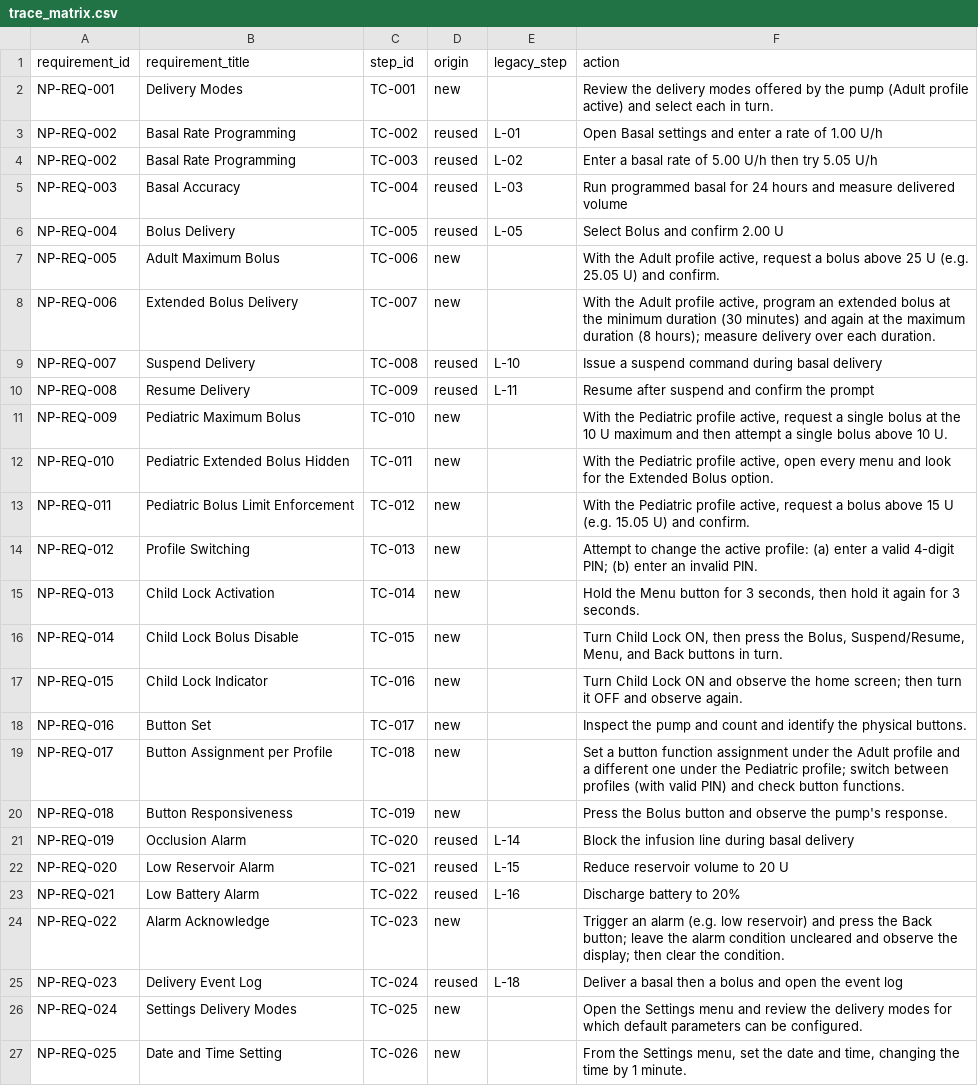
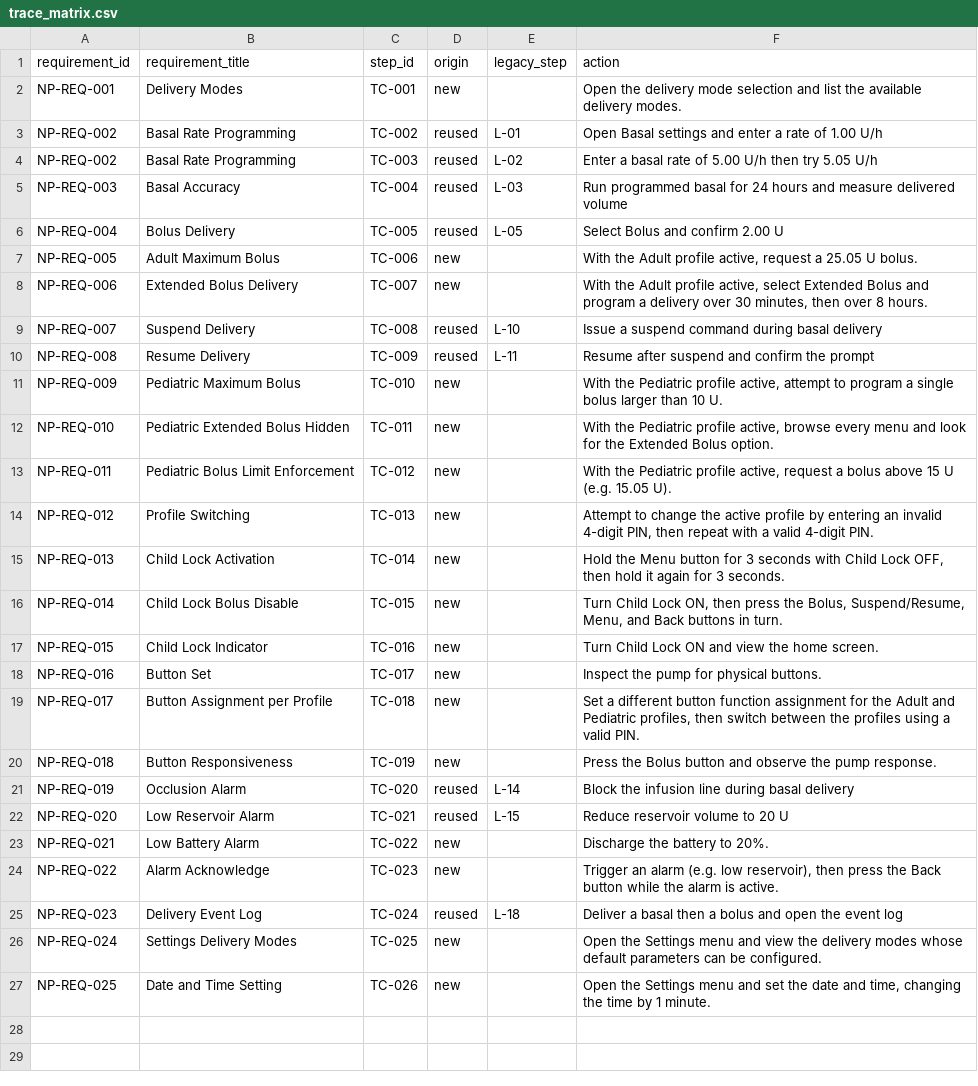
Before and after one commit to vladbondarenko97/reqtrace, a CSV file: docs/sample_output/trace_matrix.csv, drawn as a sheet.

```diff
--- a/docs/sample_output/trace_matrix.csv
+++ b/docs/sample_output/trace_matrix.csv
@@ -1,3 +1,3 @@
 requirement_id,requirement_title,step_id,origin,legacy_step,action
-NP-REQ-001,Delivery Modes,TC-001,new,,Review the delivery modes offered by the pump (Adult profile active) and select each in turn.
+NP-REQ-001,Delivery Modes,TC-001,new,,Open the delivery mode selection and list the available delivery modes.
 NP-REQ-002,Basal Rate Programming,TC-002,reused,L-01,Open Basal settings and enter a rate of 1.00 U/h
@@ -6,22 +6,22 @@ NP-REQ-003,Basal Accuracy,TC-004,reused,L-03,Run programmed basal for 24 hours a
 NP-REQ-004,Bolus Delivery,TC-005,reused,L-05,Select Bolus and confirm 2.00 U
-NP-REQ-005,Adult Maximum Bolus,TC-006,new,,"With the Adult profile active, request a bolus above 25 U (e.g. 25.05 U) and confirm."
-NP-REQ-006,Extended Bolus Delivery,TC-007,new,,"With the Adult profile active, program an extended bolus at the minimum duration (30 minutes) and again at the maximum duration (8 hours); measure delivery over each duration."
+NP-REQ-005,Adult Maximum Bolus,TC-006,new,,"With the Adult profile active, request a 25.05 U bolus."
+NP-REQ-006,Extended Bolus Delivery,TC-007,new,,"With the Adult profile active, select Extended Bolus and program a delivery over 30 minutes, then over 8 hours."
 NP-REQ-007,Suspend Delivery,TC-008,reused,L-10,Issue a suspend command during basal delivery
 NP-REQ-008,Resume Delivery,TC-009,reused,L-11,Resume after suspend and confirm the prompt
-NP-REQ-009,Pediatric Maximum Bolus,TC-010,new,,"With the Pediatric profile active, request a single bolus at the 10 U maximum and then attempt a single bolus above 10 U."
-NP-REQ-010,Pediatric Extended Bolus Hidden,TC-011,new,,"With the Pediatric profile active, open every menu and look for the Extended Bolus option."
-NP-REQ-011,Pediatric Bolus Limit Enforcement,TC-012,new,,"With the Pediatric profile active, request a bolus above 15 U (e.g. 15.05 U) and confirm."
-NP-REQ-012,Profile Switching,TC-013,new,,Attempt to change the active profile: (a) enter a valid 4-digit PIN; (b) enter an invalid PIN.
-NP-REQ-013,Child Lock Activation,TC-014,new,,"Hold the Menu button for 3 seconds, then hold it again for 3 seconds."
+NP-REQ-009,Pediatric Maximum Bolus,TC-010,new,,"With the Pediatric profile active, attempt to program a single bolus larger than 10 U."
+NP-REQ-010,Pediatric Extended Bolus Hidden,TC-011,new,,"With the Pediatric profile active, browse every menu and look for the Extended Bolus option."
+NP-REQ-011,Pediatric Bolus Limit Enforcement,TC-012,new,,"With the Pediatric profile active, request a bolus above 15 U (e.g. 15.05 U)."
+NP-REQ-012,Profile Switching,TC-013,new,,"Attempt to change the active profile by entering an invalid 4-digit PIN, then repeat with a valid 4-digit PIN."
+NP-REQ-013,Child Lock Activation,TC-014,new,,"Hold the Menu button for 3 seconds with Child Lock OFF, then hold it again for 3 seconds."
 NP-REQ-014,Child Lock Bolus Disable,TC-015,new,,"Turn Child Lock ON, then press the Bolus, Suspend/Resume, Menu, and Back buttons in turn."
-NP-REQ-015,Child Lock Indicator,TC-016,new,,Turn Child Lock ON and observe the home screen; then turn it OFF and observe again.
-NP-REQ-016,Button Set,TC-017,new,,Inspect the pump and count and identify the physical buttons.
-NP-REQ-017,Button Assignment per Profile,TC-018,new,,Set a button function assignment under the Adult profile and a different one under the Pediatric profile; switch between profiles (with valid PIN) and check button functions.
-NP-REQ-018,Button Responsiveness,TC-019,new,,Press the Bolus button and observe the pump's response.
+NP-REQ-015,Child Lock Indicator,TC-016,new,,Turn Child Lock ON and view the home screen.
+NP-REQ-016,Button Set,TC-017,new,,Inspect the pump for physical buttons.
+NP-REQ-017,Button Assignment per Profile,TC-018,new,,"Set a different button function assignment for the Adult and Pediatric profiles, then switch between the profiles using a valid PIN."
+NP-REQ-018,Button Responsiveness,TC-019,new,,Press the Bolus button and observe the pump response.
 NP-REQ-019,Occlusion Alarm,TC-020,reused,L-14,Block the infusion line during basal delivery
 NP-REQ-020,Low Reservoir Alarm,TC-021,reused,L-15,Reduce reservoir volume to 20 U
-NP-REQ-021,Low Battery Alarm,TC-022,reused,L-16,Discharge battery to 20%
-NP-REQ-022,Alarm Acknowledge,TC-023,new,,Trigger an alarm (e.g. low reservoir) and press the Back button; leave the alarm condition uncleared and observe the display; then clear the condition.
+NP-REQ-021,Low Battery Alarm,TC-022,new,,Discharge the battery to 20%.
+NP-REQ-022,Alarm Acknowledge,TC-023,new,,"Trigger an alarm (e.g. low reservoir), then press the Back button while the alarm is active."
 NP-REQ-023,Delivery Event Log,TC-024,reused,L-18,Deliver a basal then a bolus and open the event log
-NP-REQ-024,Settings Delivery Modes,TC-025,new,,Open the Settings menu and review the delivery modes for which default parameters can be configured.
-NP-REQ-025,Date and Time Setting,TC-026,new,,"From the Settings menu, set the date and time, changing the time by 1 minute."
+NP-REQ-024,Settings Delivery Modes,TC-025,new,,Open the Settings menu and view the delivery modes whose default parameters can be configured.
+NP-REQ-025,Date and Time Setting,TC-026,new,,"Open the Settings menu and set the date and time, changing the time by 1 minute."
```
Also changed, not shown: 43 other files.
